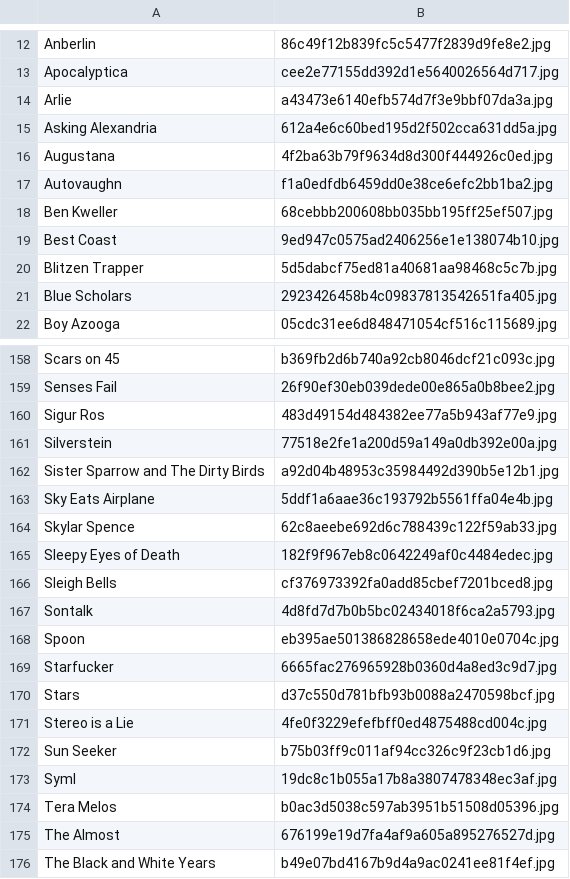
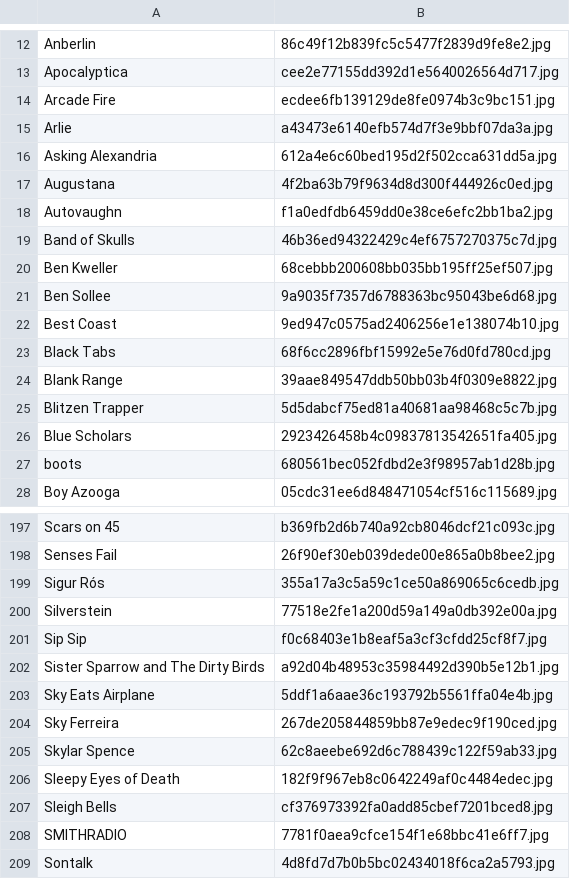
Before and after one commit to shiruken/csullender.com, a CSV file: data/artists.csv, drawn as a sheet; only a part is shown, gaps mark what is left out; the shorter side is filled out with more unchanged rows; removed rows and columns are numbered as before the commit, all else as after; the diff covers the shown part only; the diff names each change by its address in the sheet, - before the commit and + after, or states it on an @@ line.

```diff
--- a/data/artists.csv
+++ b/data/artists.csv
+row 14: Arcade Fire | ecdee6fb139129de8fe0974b3c9bc151.jpg
+row 19: Band of Skulls | 46b36ed94322429c4ef6757270375c7d.jpg
+row 21: Ben Sollee | 9a9035f7357d6788363bc95043be6d68.jpg
+row 23: Black Tabs | 68f6cc2896fbf15992e5e76d0fd780cd.jpg
+row 24: Blank Range | 39aae849547ddb50bb03b4f0309e8822.jpg
+row 27: boots | 680561bec052fdbd2e3f98957ab1d28b.jpg
-row 160: Sigur Ros | 483d49154d484382ee77a5b943af77e9.jpg
+row 199: Sigur Rós | 355a17a3c5a59c1ce50a869065c6cedb.jpg
+row 201: Sip Sip | f0c68403e1b8eaf5a3cf3cfdd25cf8f7.jpg
+row 204: Sky Ferreira | 267de205844859bb87e9edec9f190ced.jpg
+row 208: SMITHRADIO | 7781f0aea9cfce154f1e68bbc41e6ff7.jpg
```
Also changed, not shown: 46 added rows and 3 removed rows elsewhere in this file, 58 other files.
